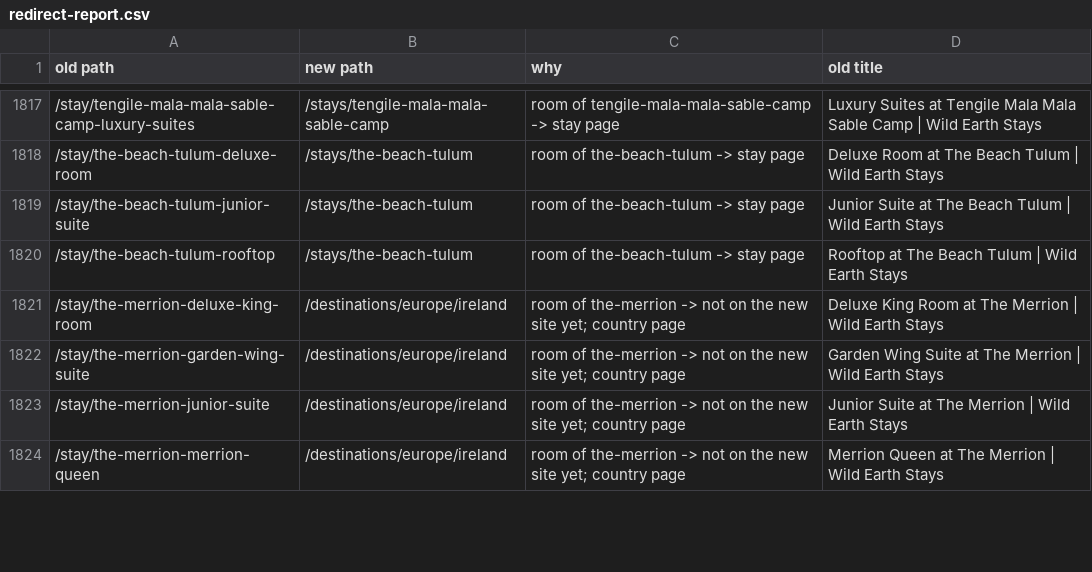
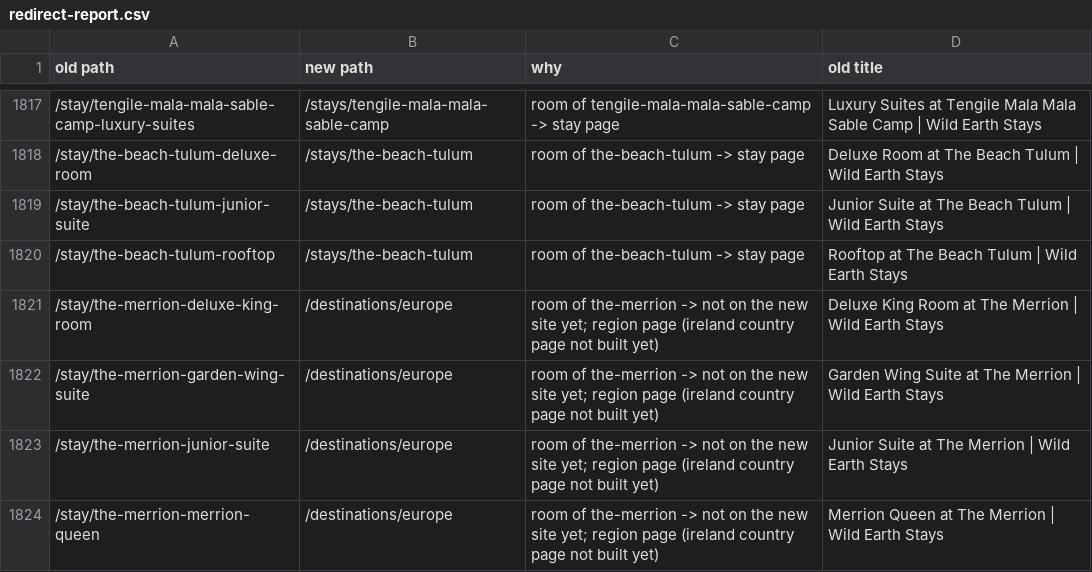
Before and after one commit to jpapagno-ux/house-of-james-wild-new, a CSV file: data/old-site/redirect-report.csv, drawn as a sheet; only a part is shown, gaps mark what is left out; the diff covers the shown part only.

```diff
--- a/data/old-site/redirect-report.csv
+++ b/data/old-site/redirect-report.csv
@@ -1820,5 +1820,5 @@ old path,new path,why,old title
 /stay/the-beach-tulum-rooftop,/stays/the-beach-tulum,room of the-beach-tulum -> stay page,Rooftop at The Beach Tulum | Wild Earth Stays
-/stay/the-merrion-deluxe-king-room,/destinations/europe/ireland,room of the-merrion -> not on the new site yet; country page,Deluxe King Room at The Merrion | Wild Earth Stays
-/stay/the-merrion-garden-wing-suite,/destinations/europe/ireland,room of the-merrion -> not on the new site yet; country page,Garden Wing Suite at The Merrion | Wild Earth Stays
-/stay/the-merrion-junior-suite,/destinations/europe/ireland,room of the-merrion -> not on the new site yet; country page,Junior Suite at The Merrion | Wild Earth Stays
-/stay/the-merrion-merrion-queen,/destinations/europe/ireland,room of the-merrion -> not on the new site yet; country page,Merrion Queen at The Merrion | Wild Earth Stays
+/stay/the-merrion-deluxe-king-room,/destinations/europe,room of the-merrion -> not on the new site yet; region page (ireland country page not built yet),Deluxe King Room at The Merrion | Wild Earth Stays
+/stay/the-merrion-garden-wing-suite,/destinations/europe,room of the-merrion -> not on the new site yet; region page (ireland country page not built yet),Garden Wing Suite at The Merrion | Wild Earth Stays
+/stay/the-merrion-junior-suite,/destinations/europe,room of the-merrion -> not on the new site yet; region page (ireland country page not built yet),Junior Suite at The Merrion | Wild Earth Stays
+/stay/the-merrion-merrion-queen,/destinations/europe,room of the-merrion -> not on the new site yet; region page (ireland country page not built yet),Merrion Queen at The Merrion | Wild Earth Stays
```
Also changed, not shown: 110 edited cells elsewhere in this file, 9 other files.
